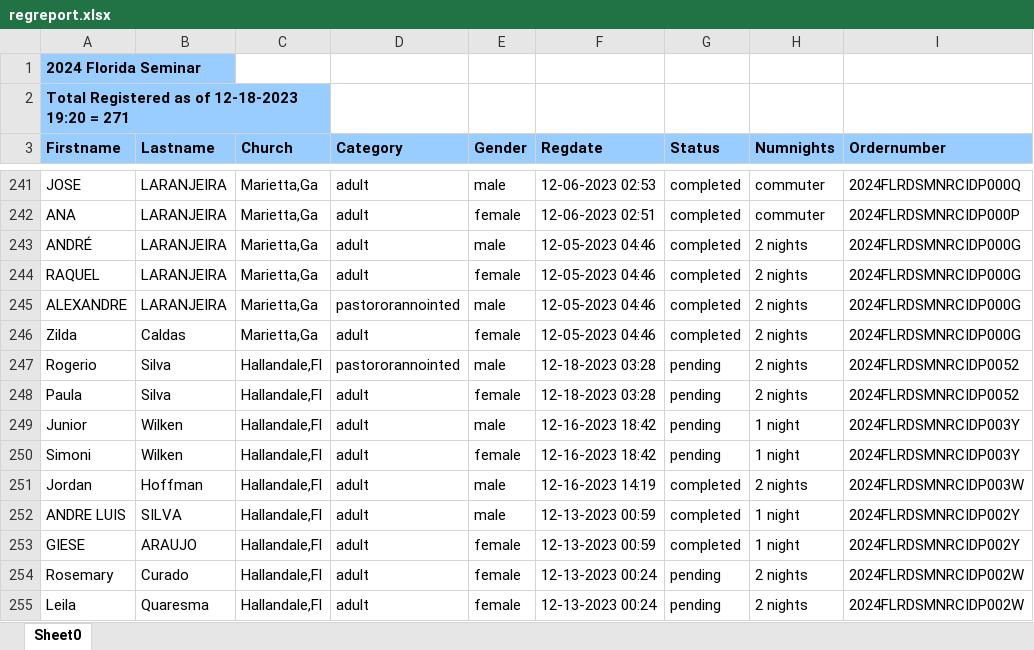
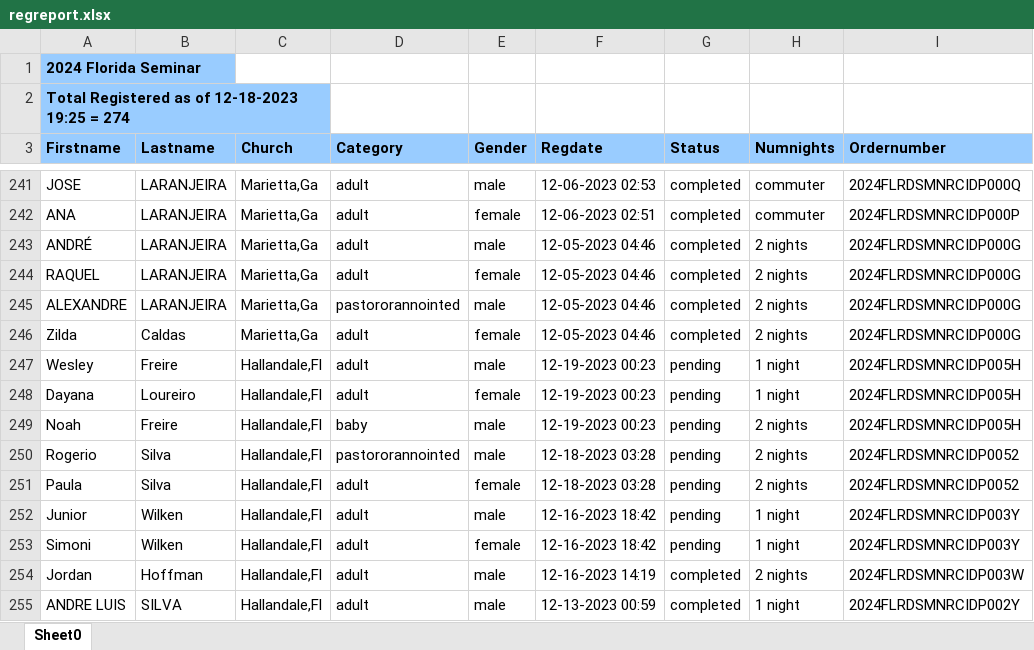
Before and after one commit to mcc-church-dev/mcc-church-dev.github.io, an Excel workbook: regreport.xlsx, sheet Sheet0, drawn as a sheet; only a part is shown, gaps mark what is left out; the shorter side is filled out with more unchanged rows; values as stored, in another font and other column widths than the file's, no borders; the diff names each change by its address in the sheet, - before the commit and + after, or states it on an @@ line.

Commit message:
updated report

```diff
--- a/regreport.xlsx (sheet Sheet0)
+++ b/regreport.xlsx (sheet Sheet0)
-A2 (Firstname): Total Registered as of 12-18-2023 19:20 = 271
+A2 (Firstname): Total Registered as of 12-18-2023 19:25 = 274
+row 247: Wesley | Freire | Hallandale,Fl | adult | male | 12-19-2023 00:23 | pending | 1 night | 2024FLRDSMNRCIDP005H
+row 248: Dayana | Loureiro | Hallandale,Fl | adult | female | 12-19-2023 00:23 | pending | 1 night | 2024FLRDSMNRCIDP005H
+row 249: Noah | Freire | Hallandale,Fl | baby | male | 12-19-2023 00:23 | pending | 2 nights | 2024FLRDSMNRCIDP005H
```
